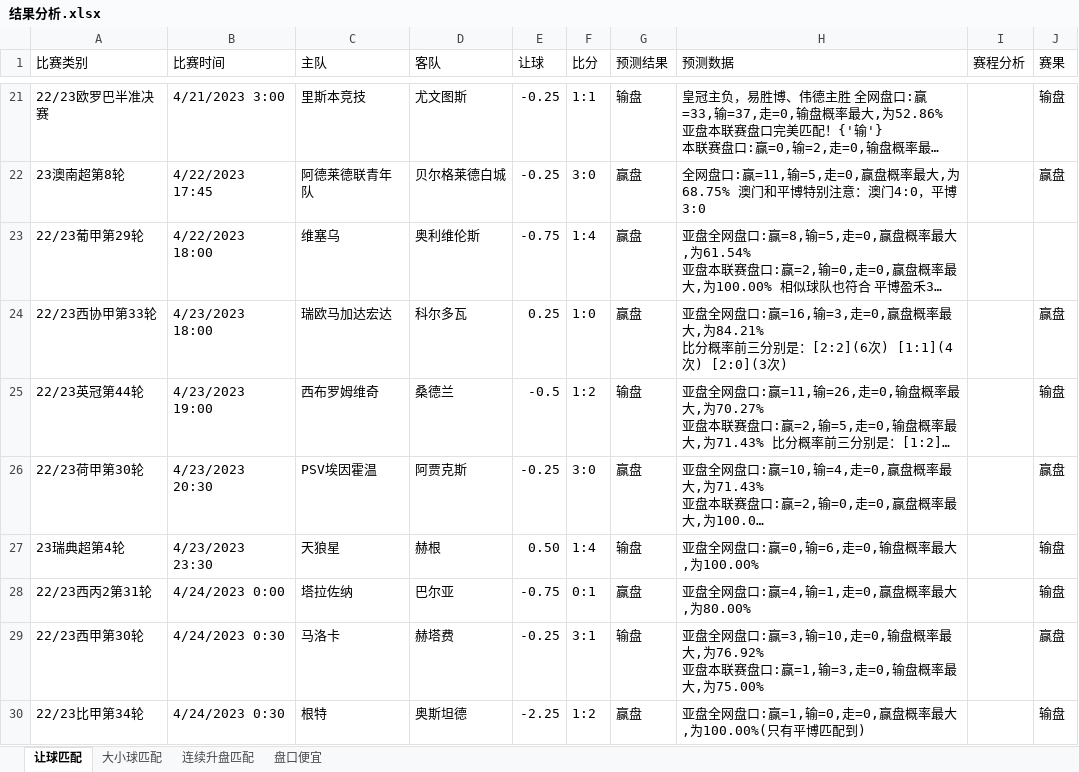
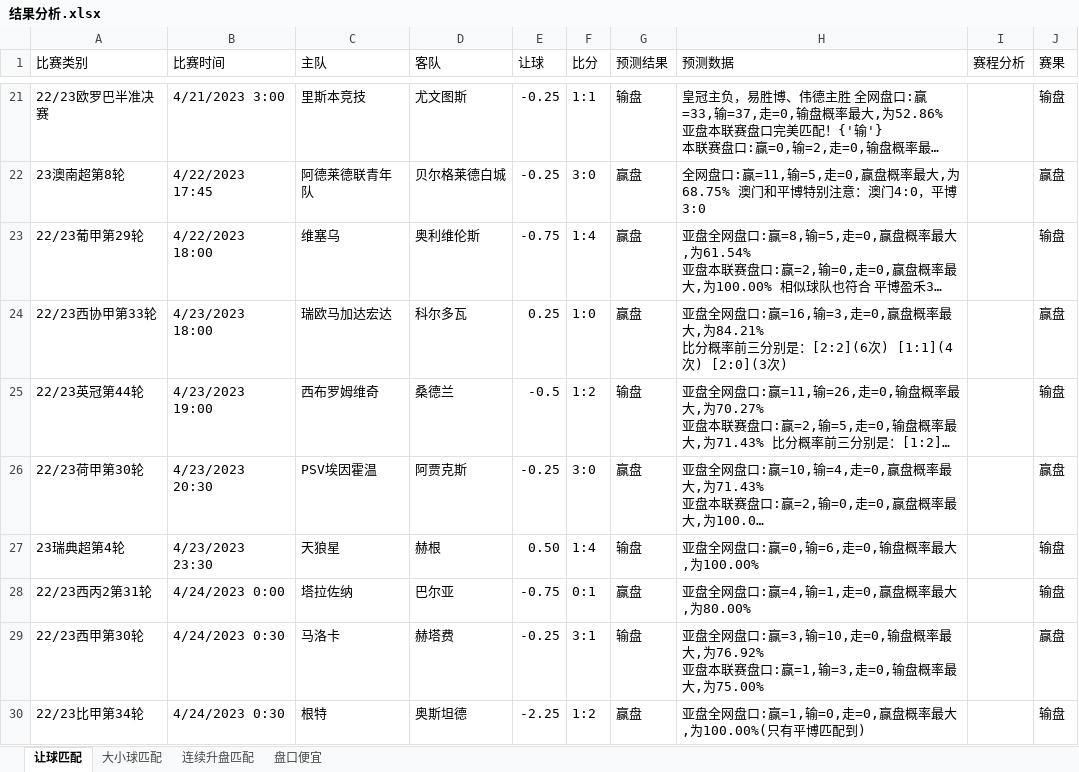
Before and after one commit to czl0325/football_analysis, an Excel workbook: 结果分析.xlsx, sheet 让球匹配, drawn as a sheet; only a part is shown, gaps mark what is left out; long unchanged cells end in …; values as stored, in another font and other column widths than the file's, no cell formats; the diff covers the shown part only; the diff names each change by its address in the sheet, - before the commit and + after, or states it on an @@ line.

```diff
--- a/结果分析.xlsx (sheet 让球匹配)
+++ b/结果分析.xlsx (sheet 让球匹配)
-J23 (赛果): (empty)
+J23 (赛果): 输盘
```
Also changed, not shown: 37 edited cells elsewhere in this sheet, cell formats, 1 other file.
